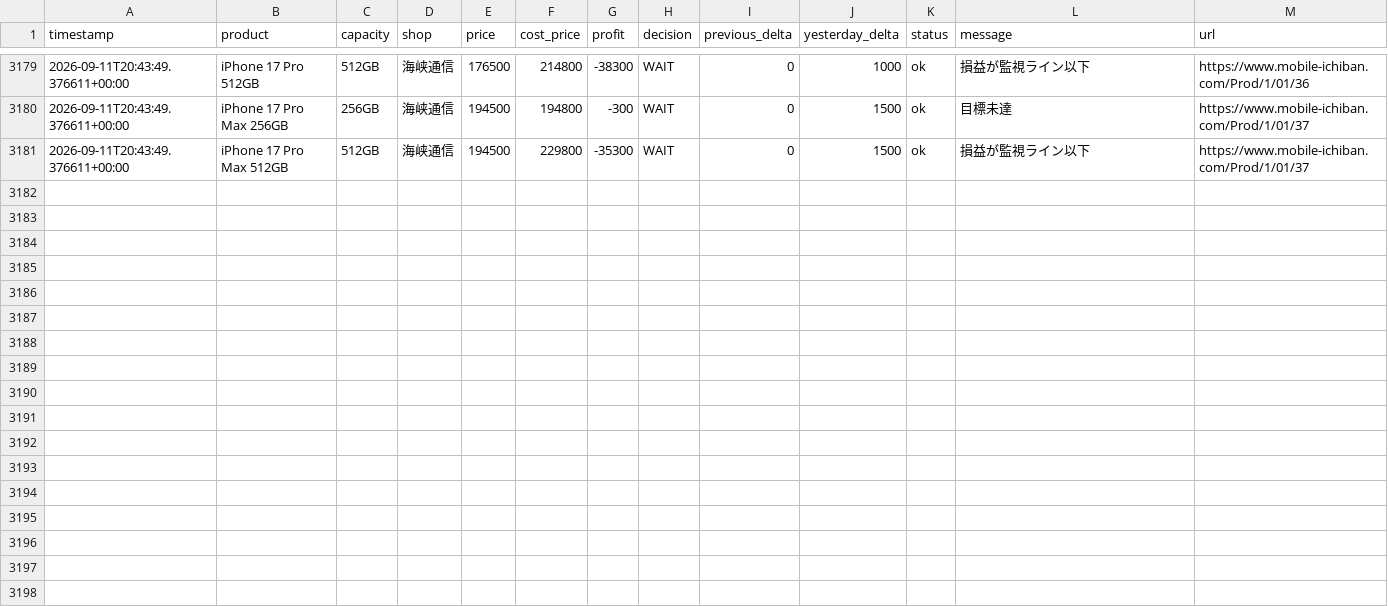
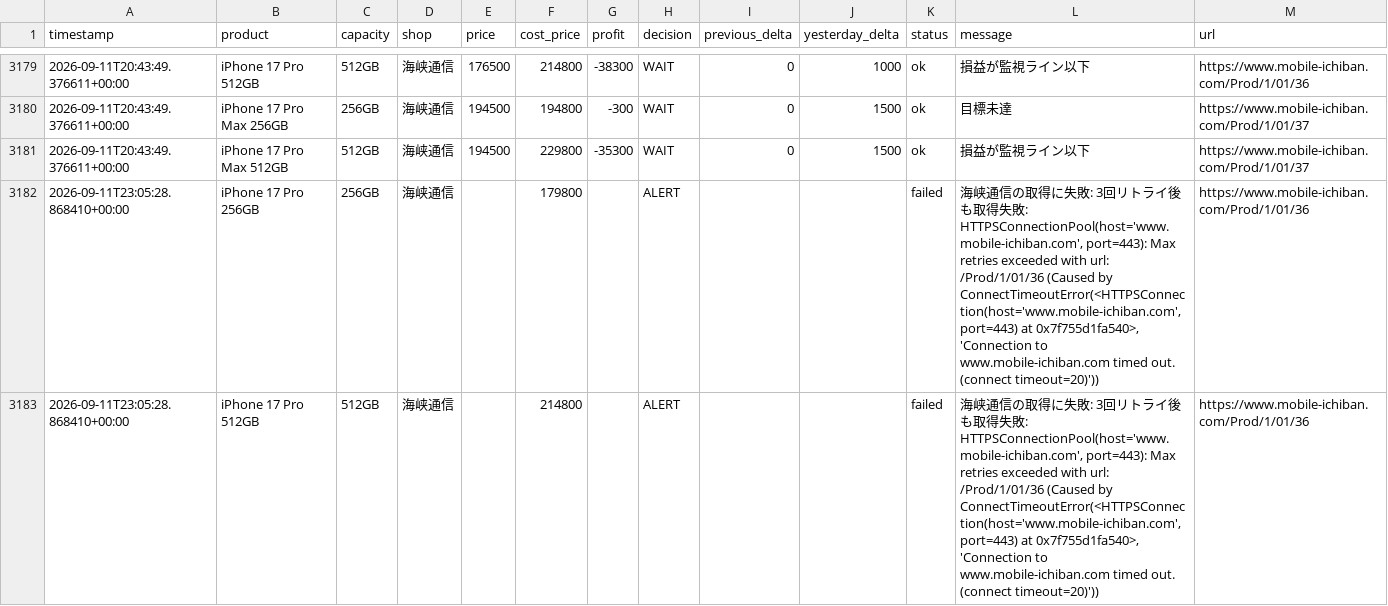
Before and after one commit to minatomu322-coder/iphone_price_watcher, a CSV file: data/iphone_prices.csv, drawn as a sheet; only a part is shown, gaps mark what is left out; the diff covers the shown part only; the diff names each change by its address in the sheet, - before the commit and + after, or states it on an @@ line.

```diff
--- a/data/iphone_prices.csv
+++ b/data/iphone_prices.csv
+row 3182: 2026-09-11T23:05:28.868410+00:00 | iPhone 17 Pro 256GB | 256GB | 海峡通信 |  | 179800 |  | ALERT |  |  | failed | 海峡通信の取得に失敗: 3回リトライ後も取得失敗: HTTPSConnectionPool(host='www.mobile-ichiban.com', port=443): Max retries exceeded with url: /Prod/1/01/36 (Caused by ConnectTimeoutError(<HTTPSConnection(host='www.mobile-ichiban.com', port=443) at 0x7f755d1fa540>, 'Connection to www.mobile-ichiban.com timed out. (connect timeout=20)')) | https://www.mobile-ichiban.com/Prod/1/01/36
+row 3183: 2026-09-11T23:05:28.868410+00:00 | iPhone 17 Pro 512GB | 512GB | 海峡通信 |  | 214800 |  | ALERT |  |  | failed | 海峡通信の取得に失敗: 3回リトライ後も取得失敗: HTTPSConnectionPool(host='www.mobile-ichiban.com', port=443): Max retries exceeded with url: /Prod/1/01/36 (Caused by ConnectTimeoutError(<HTTPSConnection(host='www.mobile-ichiban.com', port=443) at 0x7f755d1fa540>, 'Connection to www.mobile-ichiban.com timed out. (connect timeout=20)')) | https://www.mobile-ichiban.com/Prod/1/01/36
```
Also changed, not shown: 2 added rows elsewhere in this file.
